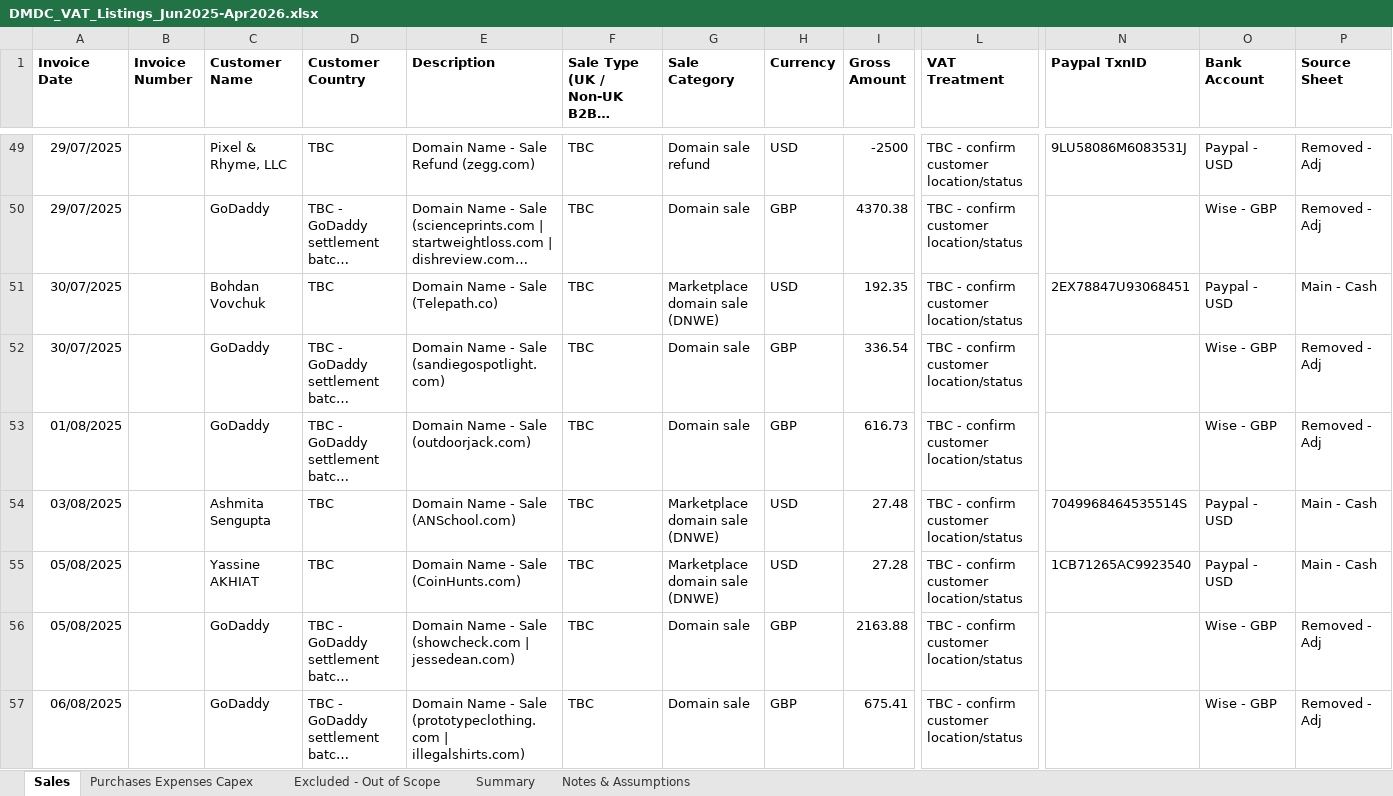
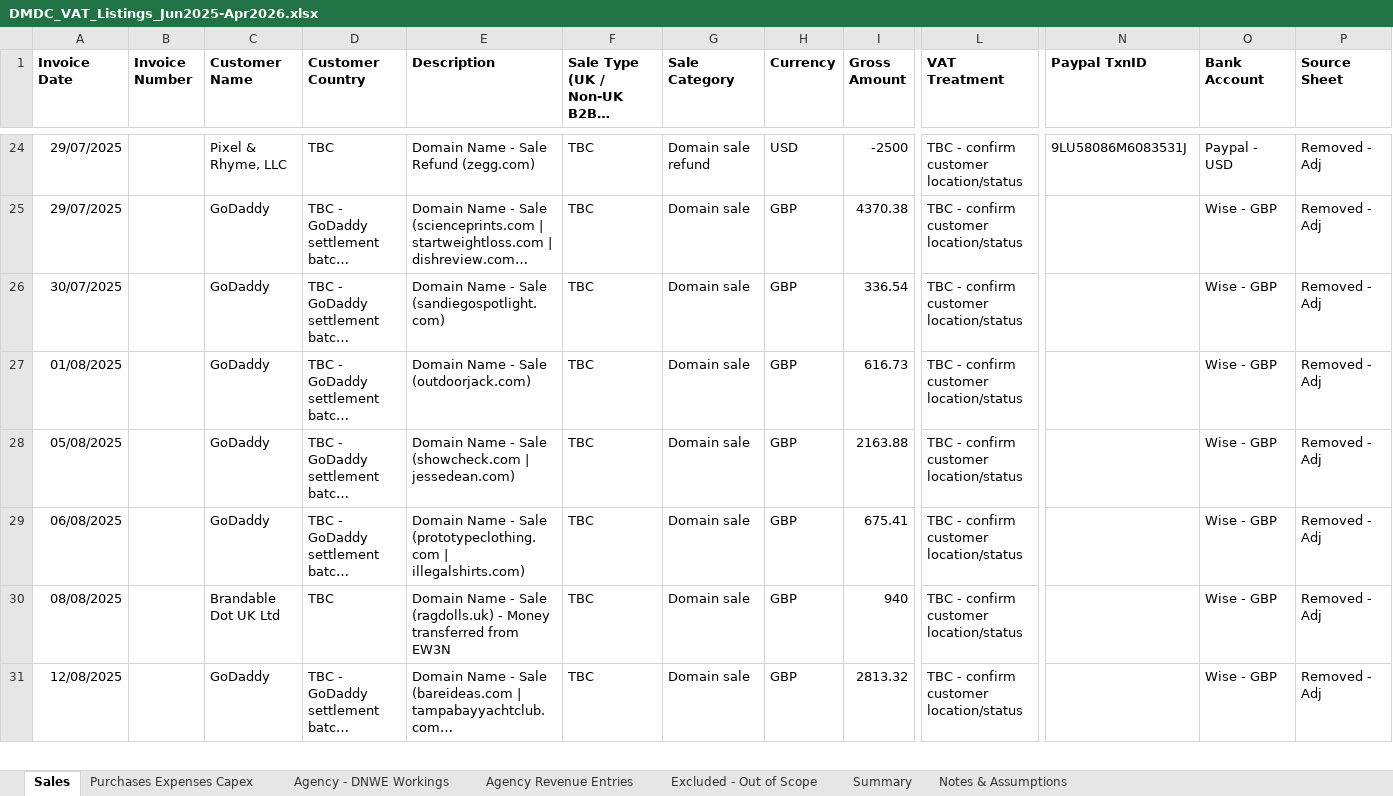
Before and after one commit to Geomjr/test, an Excel workbook: DMDC_VAT_Listings_Jun2025-Apr2026.xlsx, sheet Sales, drawn as a sheet; only a part is shown, gaps mark what is left out; the shorter side is filled out with more unchanged rows; long unchanged cells end in …; values as stored, in another font and other column widths than the file's, no borders; rows hold the shown columns only; the diff covers the shown part only; the diff names each change by its address in the sheet, - before the commit and + after, or states it on an @@ line.

```diff
--- a/DMDC_VAT_Listings_Jun2025-Apr2026.xlsx (sheet Sales)
+++ b/DMDC_VAT_Listings_Jun2025-Apr2026.xlsx (sheet Sales)
+sheet tab: Agency - DNWE Workings
+sheet tab: Agency Revenue Entries
-row 51: 30/07/2025 |  | Bohdan Vovchuk | TBC | Domain Name - Sale (Telepath.co) | TBC | Marketplace domain sale (DNWE) | USD | 192.35 | TBC - confirm customer location/status | 2EX78847U93068451 | Paypal - USD | Main - Cash
-row 54: 03/08/2025 |  | Ashmita Sengupta | TBC | Domain Name - Sale (ANSchool.com) | TBC | Marketplace domain sale (DNWE) | USD | 27.48 | TBC - confirm customer location/status | 7049968464535514S | Paypal - USD | Main - Cash
-row 55: 05/08/2025 |  | Yassine AKHIAT | TBC | Domain Name - Sale (CoinHunts.com) | TBC | Marketplace domain sale (DNWE) | USD | 27.28 | TBC - confirm customer location/status | 1CB71265AC9923540 | Paypal - USD | Main - Cash
```
Also changed, not shown: 77 removed rows elsewhere in this sheet, sheet Purchases Expenses Capex, sheet Summary, sheet Notes & Assumptions, 1 other file.
